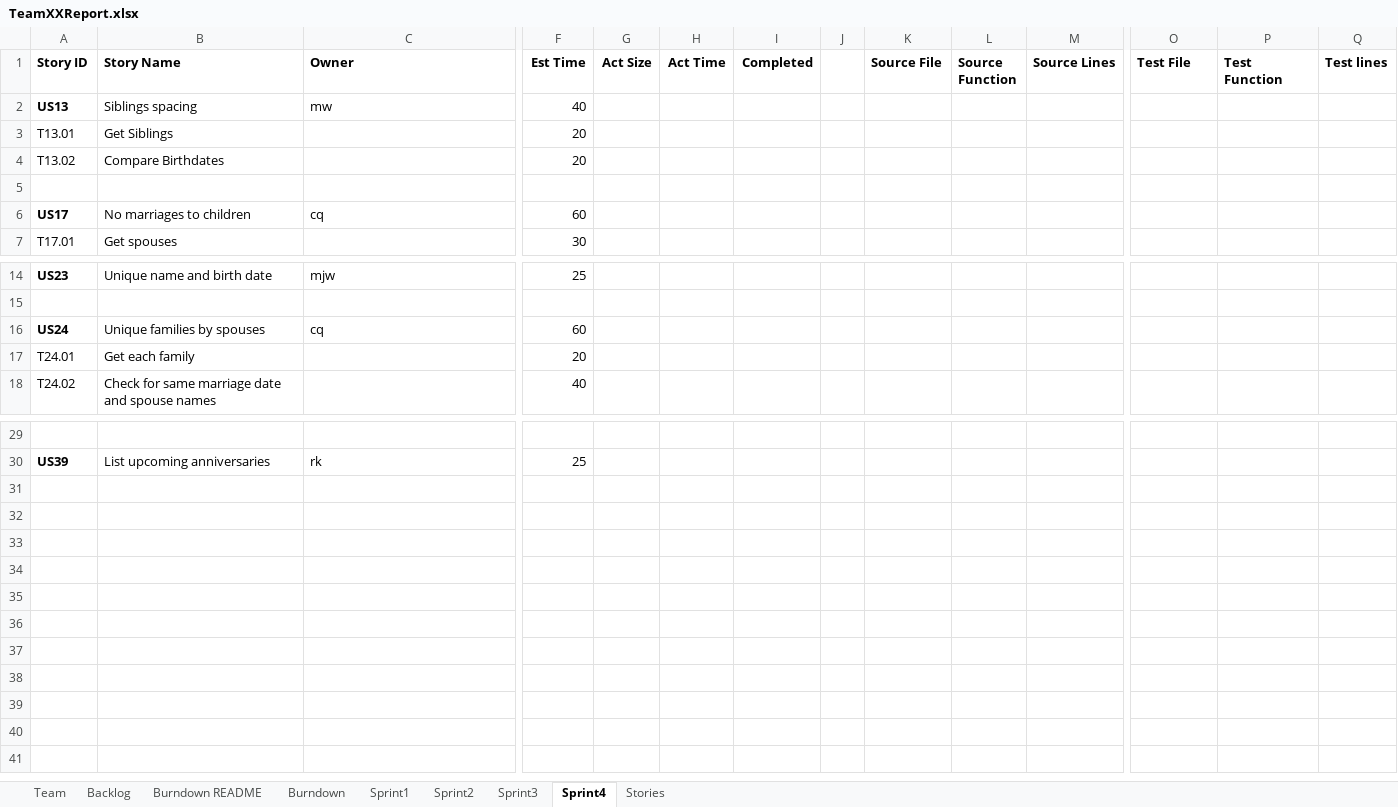
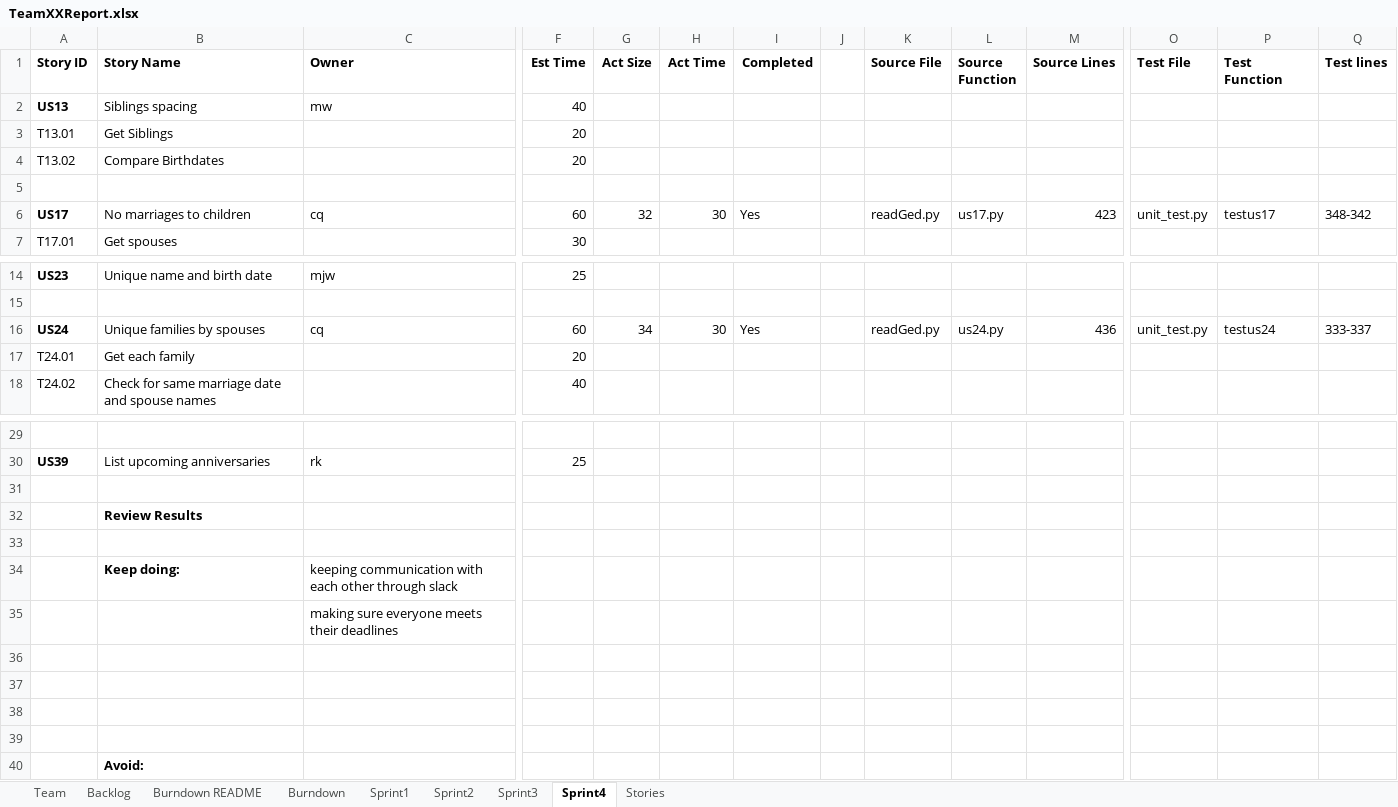
Before and after one commit to chloequinto/SSW_555_Project, an Excel workbook: TeamXXReport.xlsx, sheet Sprint4, drawn as a sheet; only a part is shown, gaps mark what is left out; values as stored, in another font and other column widths than the file's, no borders; rows hold the shown columns only; the diff names each change by its address in the sheet, - before the commit and + after, or states it on an @@ line.

Commit message:
excel sheet updated

```diff
--- a/TeamXXReport.xlsx (sheet Sprint4)
+++ b/TeamXXReport.xlsx (sheet Sprint4)
-G6 (Act Size): (empty)
+G6 (Act Size): 32
-H6 (Act Time): (empty)
+H6 (Act Time): 30
-I6 (Completed): (empty)
+I6 (Completed): Yes
-K6 (Source File): (empty)
+K6 (Source File): readGed.py
-L6 (Source Function): (empty)
+L6 (Source Function): us17.py
-M6 (Source Lines): (empty)
+M6 (Source Lines): 423
-O6 (Test File): (empty)
+O6 (Test File): unit_test.py
-P6 (Test Function): (empty)
+P6 (Test Function): testus17
-Q6 (Test lines): (empty)
+Q6 (Test lines): 348-342
-G16 (Act Size): (empty)
+G16 (Act Size): 34
-H16 (Act Time): (empty)
+H16 (Act Time): 30
-I16 (Completed): (empty)
+I16 (Completed): Yes
-K16 (Source File): (empty)
+K16 (Source File): readGed.py
-L16 (Source Function): (empty)
+L16 (Source Function): us24.py
-M16 (Source Lines): (empty)
+M16 (Source Lines): 436
-O16 (Test File): (empty)
+O16 (Test File): unit_test.py
-P16 (Test Function): (empty)
+P16 (Test Function): testus24
-Q16 (Test lines): (empty)
+Q16 (Test lines): 333-337
+row 31: (empty)
+row 32:  | Review Results
+row 33: (empty)
+row 34:  | Keep doing: | keeping communication with each other through slack
+row 35:  |  | making sure everyone meets their deadlines
+row 36: (empty)
+row 37: (empty)
+row 38: (empty)
+row 39: (empty)
+row 40:  | Avoid:
```
Also changed, not shown: charts or pictures.
